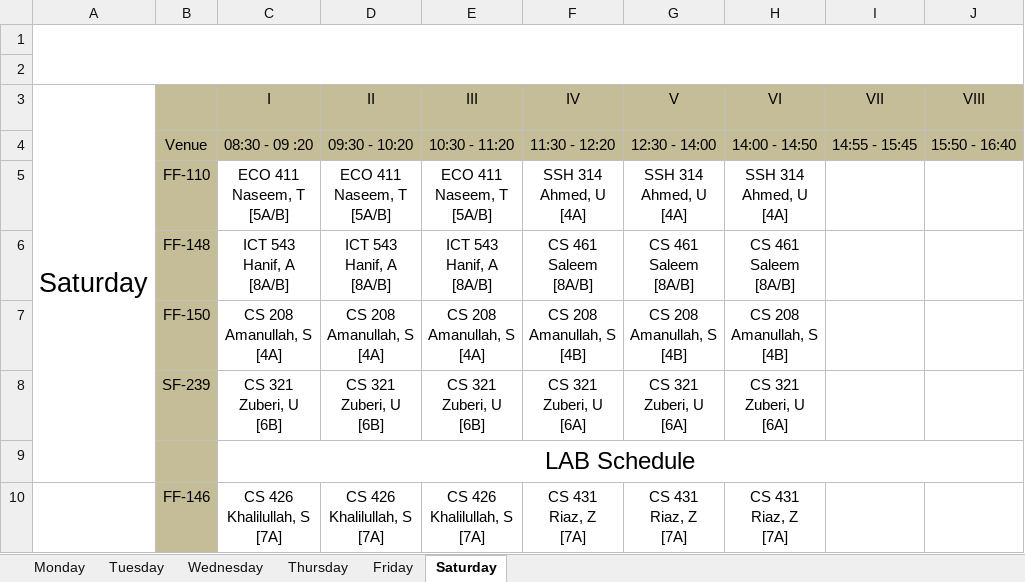
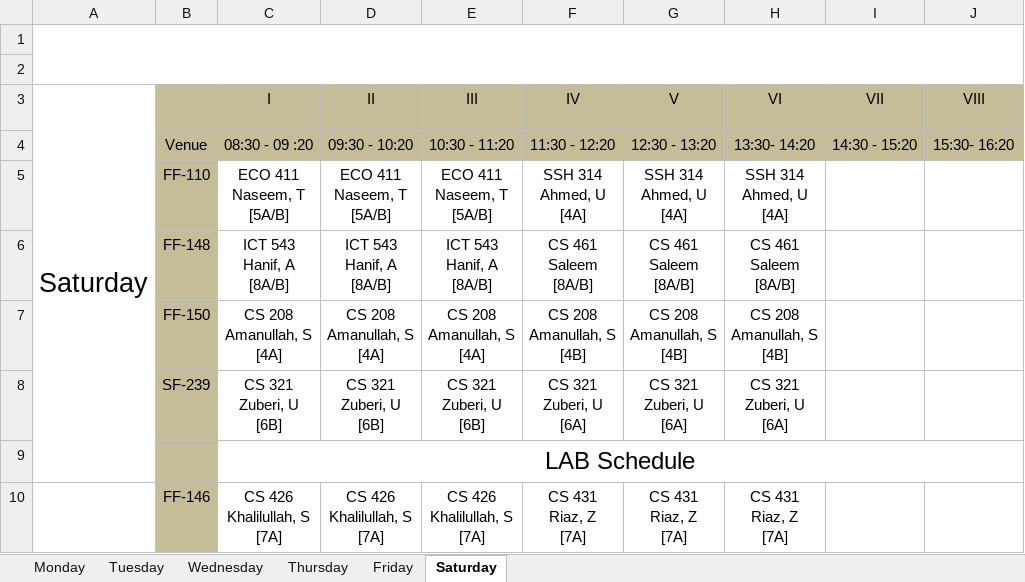
Before and after one commit to sinnytk/ModularTable-Desktop, an Excel workbook: ModularTable/timetable.xlsx, sheet Saturday, drawn as a sheet; values as stored, in another font and other column widths than the file's, no borders; the diff names each change by its address in the sheet, - before the commit and + after, or states it on an @@ line.

```diff
--- a/ModularTable/timetable.xlsx (sheet Saturday)
+++ b/ModularTable/timetable.xlsx (sheet Saturday)
-G4 (V): 12:30 - 14:00
+G4 (V): 12:30 - 13:20
-H4 (VI): 14:00 - 14:50
+H4 (VI): 13:30- 14:20
-I4 (VII): 14:55 - 15:45
+I4 (VII): 14:30 - 15:20
-J4 (VIII): 15:50 - 16:40
+J4 (VIII): 15:30- 16:20
```
Also changed, not shown: sheet Friday, sheet Tuesday, sheet Wednesday, sheet Monday, sheet Thursday, 4 other files.
